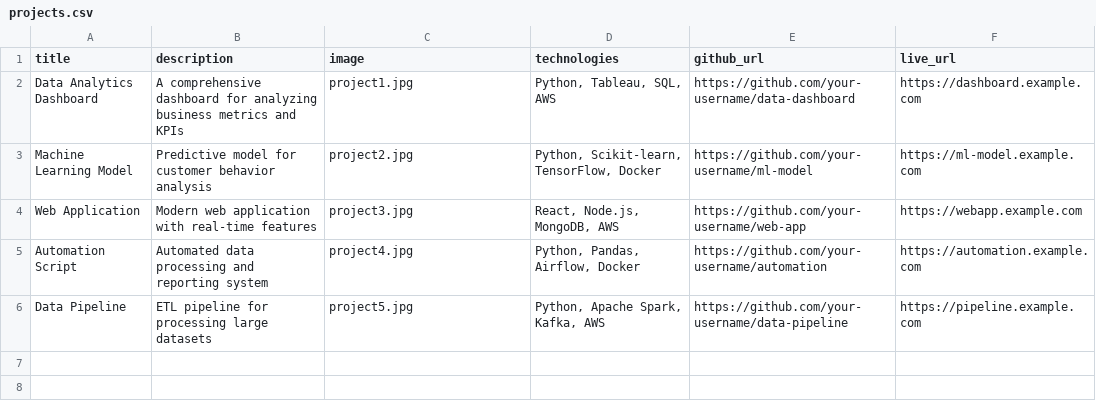
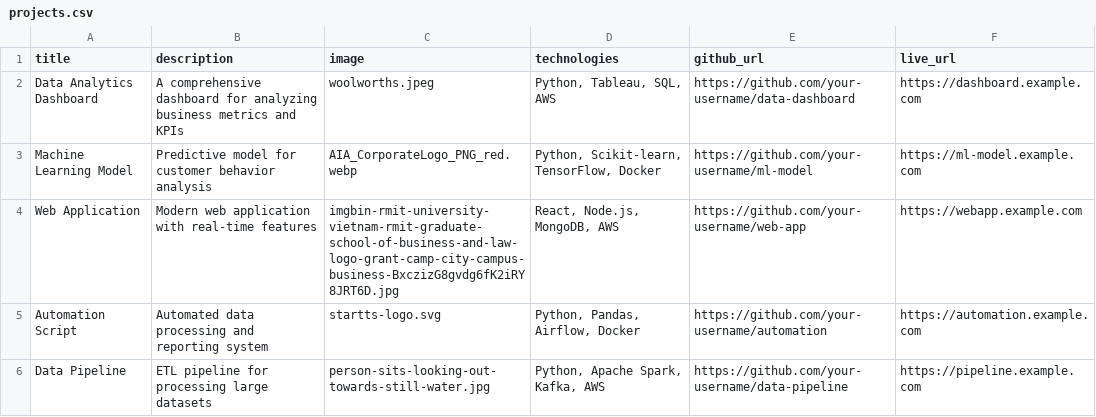
Before and after one commit to Tenzing0/Portfolio, a CSV file: docs/data/projects.csv, drawn as a sheet.

Commit message:
Update CSV files to use local images

```diff
--- a/docs/data/projects.csv
+++ b/docs/data/projects.csv
@@ -1,6 +1,6 @@
 title,description,image,technologies,github_url,live_url
-Data Analytics Dashboard,"A comprehensive dashboard for analyzing business metrics and KPIs","project1.jpg","Python, Tableau, SQL, AWS","https://github.com/your-username/data-dashboard","https://dashboard.example.com"
-Machine Learning Model,"Predictive model for customer behavior analysis","project2.jpg","Python, Scikit-learn, TensorFlow, Docker","https://github.com/your-username/ml-model","https://ml-model.example.com"
-Web Application,"Modern web application with real-time features","project3.jpg","React, Node.js, MongoDB, AWS","https://github.com/your-username/web-app","https://webapp.example.com"
-Automation Script,"Automated data processing and reporting system","project4.jpg","Python, Pandas, Airflow, Docker","https://github.com/your-username/automation","https://automation.example.com"
-Data Pipeline,"ETL pipeline for processing large datasets","project5.jpg","Python, Apache Spark, Kafka, AWS","https://github.com/your-username/data-pipeline","https://pipeline.example.com"
+Data Analytics Dashboard,"A comprehensive dashboard for analyzing business metrics and KPIs","woolworths.jpeg","Python, Tableau, SQL, AWS","https://github.com/your-username/data-dashboard","https://dashboard.example.com"
+Machine Learning Model,"Predictive model for customer behavior analysis","AIA_CorporateLogo_PNG_red.webp","Python, Scikit-learn, TensorFlow, Docker","https://github.com/your-username/ml-model","https://ml-model.example.com"
+Web Application,"Modern web application with real-time features","imgbin-rmit-university-vietnam-rmit-graduate-school-of-business-and-law-logo-grant-camp-city-campus-business-BxczizG8gvdg6fK2iRY8JRT6D.jpg","React, Node.js, MongoDB, AWS","https://github.com/your-username/web-app","https://webapp.example.com"
+Automation Script,"Automated data processing and reporting system","startts-logo.svg","Python, Pandas, Airflow, Docker","https://github.com/your-username/automation","https://automation.example.com"
+Data Pipeline,"ETL pipeline for processing large datasets","person-sits-looking-out-towards-still-water.jpg","Python, Apache Spark, Kafka, AWS","https://github.com/your-username/data-pipeline","https://pipeline.example.com"
```
Also changed, not shown: docs/data/books.csv.
